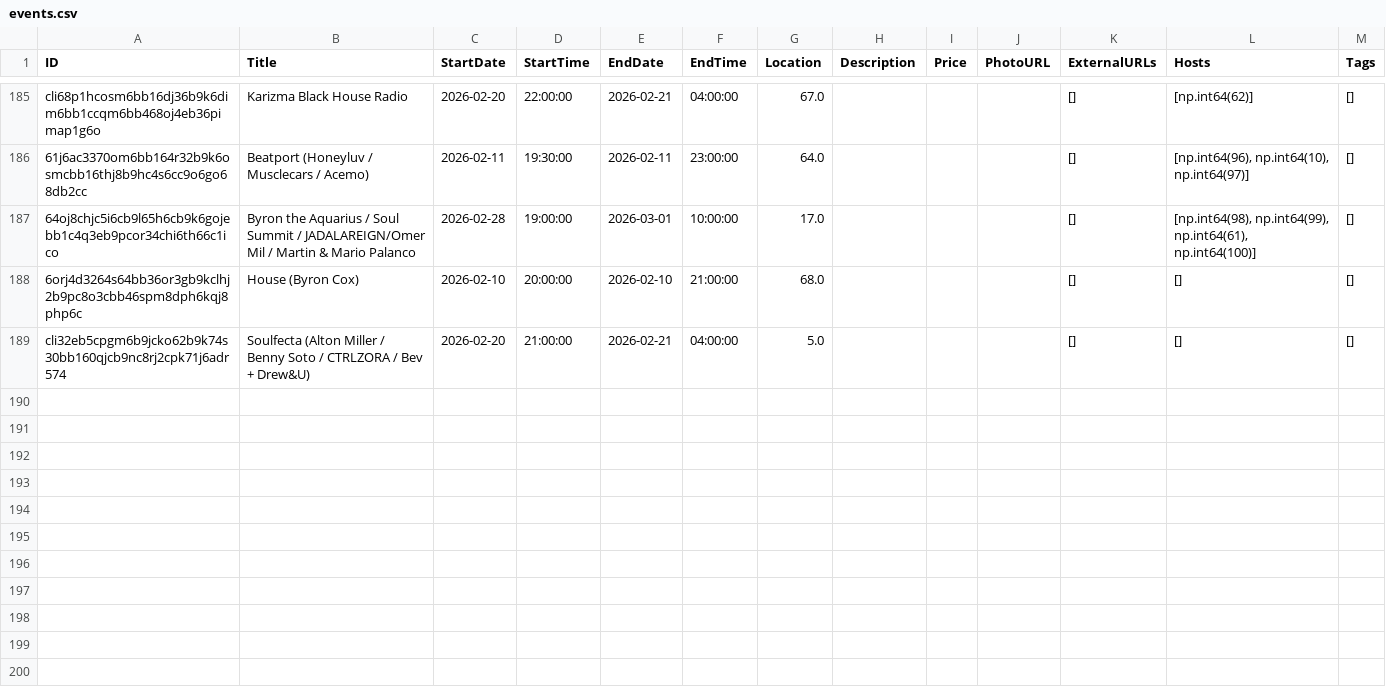
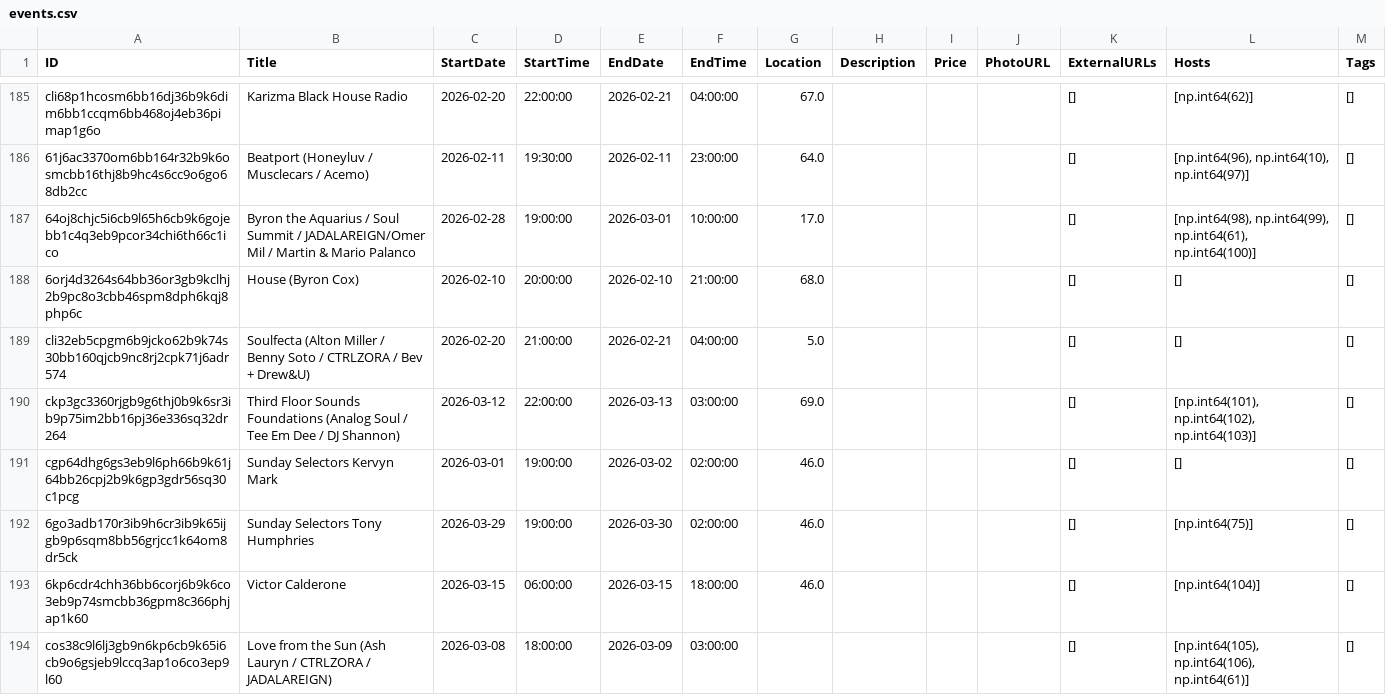
Before and after one commit to mag-ch/DanceDispatch, a CSV file: dance_dispatch/data/csv_files/events.csv, drawn as a sheet; only a part is shown, gaps mark what is left out.

```diff
--- a/dance_dispatch/data/csv_files/events.csv
+++ b/dance_dispatch/data/csv_files/events.csv
@@ -189 +189,6 @@ cli68p1hcosm6bb16dj36b9k6dim6bb1ccqm6bb468oj4eb36pimap1g6o,Karizma Black House R
 cli32eb5cpgm6b9jcko62b9k74s30bb160qjcb9nc8rj2cpk71j6adr574,Soulfecta (Alton Miller / Benny Soto / CTRLZORA / Bev + Drew&U),2026-02-20,21:00:00,2026-02-21,04:00:00,5.0,,,,[],[],[]
+ckp3gc3360rjgb9g6thj0b9k6sr3ib9p75im2bb16pj36e336sq32dr264,Third Floor Sounds Foundations (Analog Soul / Tee Em Dee / DJ Shannon),2026-03-12,22:00:00,2026-03-13,03:00:00,69.0,,,,[],"[np.int64(101), np.int64(102), np.int64(103)]",[]
+cgp64dhg6gs3eb9l6ph66b9k61j64bb26cpj2b9k6gp3gdr56sq30c1pcg,Sunday Selectors Kervyn Mark,2026-03-01,19:00:00,2026-03-02,02:00:00,46.0,,,,[],[],[]
+6go3adb170r3ib9h6cr3ib9k65ijgb9p6sqm8bb56grjcc1k64om8dr5ck,Sunday Selectors Tony Humphries,2026-03-29,19:00:00,2026-03-30,02:00:00,46.0,,,,[],[np.int64(75)],[]
+6kp6cdr4chh36bb6corj6b9k6co3eb9p74smcbb36gpm8c366phjap1k60,Victor Calderone,2026-03-15,06:00:00,2026-03-15,18:00:00,46.0,,,,[],[np.int64(104)],[]
+cos38c9l6lj3gb9n6kp6cb9k65i6cb9o6gsjeb9lccq3ap1o6co3ep9l60,Love from the Sun (Ash Lauryn / CTRLZORA / JADALAREIGN),2026-03-08,18:00:00,2026-03-09,03:00:00,,,,,[],"[np.int64(105), np.int64(106), np.int64(61)]",[]
```
Also changed, not shown: dance_dispatch/data/csv_files/hosts.csv, dance_dispatch/data/csv_files/venues.csv, 2 other files.
